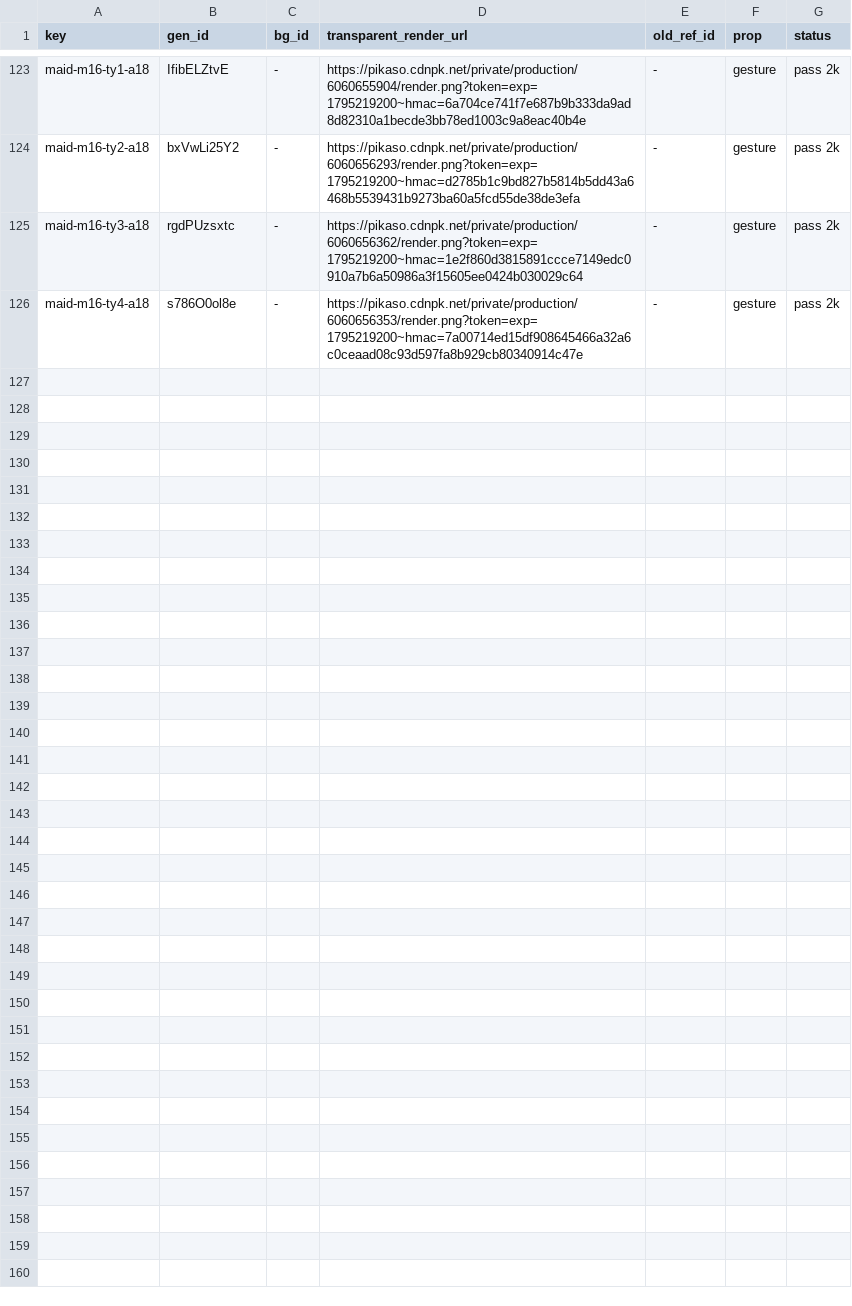
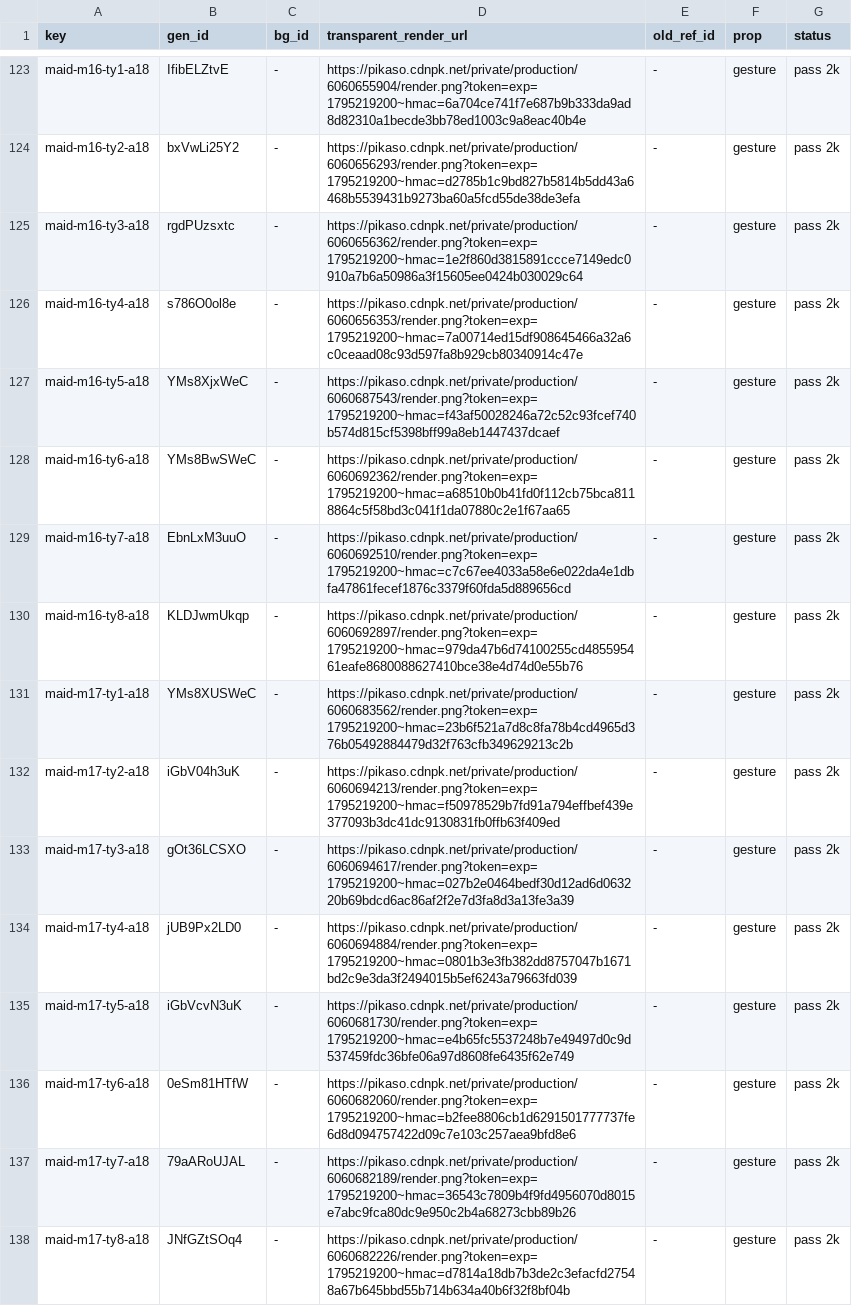
Before and after one commit to thientran2711/cung-tuong-mong, a TSV file: dev/handover/reports/fig-cutout-clean/batch-maid-ty.tsv, drawn as a sheet; only a part is shown, gaps mark what is left out; the diff covers the shown part only; the diff names each change by its address in the sheet, - before the commit and + after, or states it on an @@ line.

```diff
--- a/dev/handover/reports/fig-cutout-clean/batch-maid-ty.tsv
+++ b/dev/handover/reports/fig-cutout-clean/batch-maid-ty.tsv
+row 127: maid-m16-ty5-a18 | YMs8XjxWeC | - | https://pikaso.cdnpk.net/private/production/6060687543/render.png?token=exp=1795219200~hmac=f43af50028246a72c52c93fcef740b574d815cf5398bff99a8eb1447437dcaef | - | gesture | pass 2k
+row 128: maid-m16-ty6-a18 | YMs8BwSWeC | - | https://pikaso.cdnpk.net/private/production/6060692362/render.png?token=exp=1795219200~hmac=a68510b0b41fd0f112cb75bca8118864c5f58bd3c041f1da07880c2e1f67aa65 | - | gesture | pass 2k
+row 129: maid-m16-ty7-a18 | EbnLxM3uuO | - | https://pikaso.cdnpk.net/private/production/6060692510/render.png?token=exp=1795219200~hmac=c7c67ee4033a58e6e022da4e1dbfa47861fecef1876c3379f60fda5d889656cd | - | gesture | pass 2k
+row 130: maid-m16-ty8-a18 | KLDJwmUkqp | - | https://pikaso.cdnpk.net/private/production/6060692897/render.png?token=exp=1795219200~hmac=979da47b6d74100255cd485595461eafe8680088627410bce38e4d74d0e55b76 | - | gesture | pass 2k
+row 131: maid-m17-ty1-a18 | YMs8XUSWeC | - | https://pikaso.cdnpk.net/private/production/6060683562/render.png?token=exp=1795219200~hmac=23b6f521a7d8c8fa78b4cd4965d376b05492884479d32f763cfb349629213c2b | - | gesture | pass 2k
+row 132: maid-m17-ty2-a18 | iGbV04h3uK | - | https://pikaso.cdnpk.net/private/production/6060694213/render.png?token=exp=1795219200~hmac=f50978529b7fd91a794effbef439e377093b3dc41dc9130831fb0ffb63f409ed | - | gesture | pass 2k
+row 133: maid-m17-ty3-a18 | gOt36LCSXO | - | https://pikaso.cdnpk.net/private/production/6060694617/render.png?token=exp=1795219200~hmac=027b2e0464bedf30d12ad6d063220b69bdcd6ac86af2f2e7d3fa8d3a13fe3a39 | - | gesture | pass 2k
+row 134: maid-m17-ty4-a18 | jUB9Px2LD0 | - | https://pikaso.cdnpk.net/private/production/6060694884/render.png?token=exp=1795219200~hmac=0801b3e3fb382dd8757047b1671bd2c9e3da3f2494015b5ef6243a79663fd039 | - | gesture | pass 2k
+row 135: maid-m17-ty5-a18 | iGbVcvN3uK | - | https://pikaso.cdnpk.net/private/production/6060681730/render.png?token=exp=1795219200~hmac=e4b65fc5537248b7e49497d0c9d537459fdc36bfe06a97d8608fe6435f62e749 | - | gesture | pass 2k
+row 136: maid-m17-ty6-a18 | 0eSm81HTfW | - | https://pikaso.cdnpk.net/private/production/6060682060/render.png?token=exp=1795219200~hmac=b2fee8806cb1d6291501777737fe6d8d094757422d09c7e103c257aea9bfd8e6 | - | gesture | pass 2k
+row 137: maid-m17-ty7-a18 | 79aARoUJAL | - | https://pikaso.cdnpk.net/private/production/6060682189/render.png?token=exp=1795219200~hmac=36543c7809b4f9fd4956070d8015e7abc9fca80dc9e950c2b4a68273cbb89b26 | - | gesture | pass 2k
+row 138: maid-m17-ty8-a18 | JNfGZtSOq4 | - | https://pikaso.cdnpk.net/private/production/6060682226/render.png?token=exp=1795219200~hmac=d7814a18db7b3de2c3efacfd27548a67b645bbd55b714b634a40b6f32f8bf04b | - | gesture | pass 2k
```
Also changed, not shown: 12 added rows elsewhere in this file, 2 other files.
